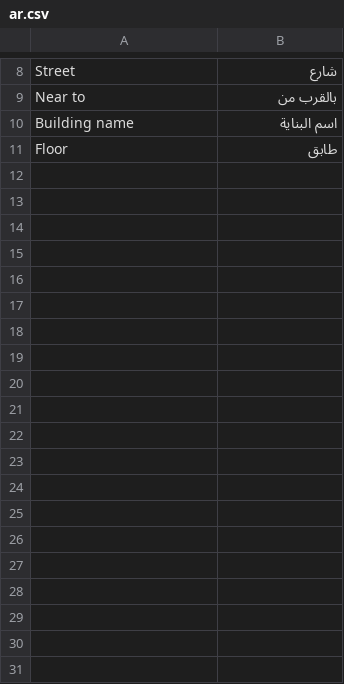
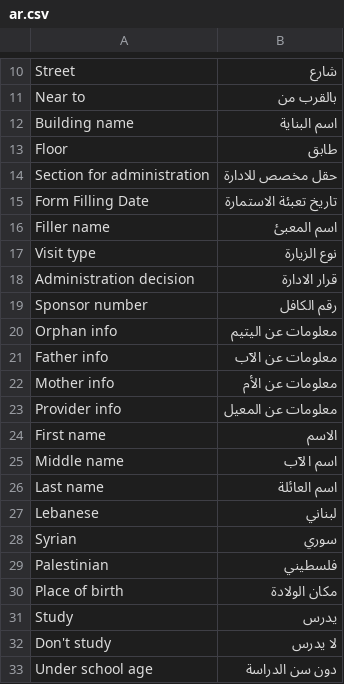
Before and after one commit to S-Ouaydah/social_helpers, a CSV file: social_helpers/translations/ar.csv, drawn as a sheet; only a part is shown, gaps mark what is left out; the diff covers the shown part only.

Commit message:
Translation mainly

```diff
--- a/social_helpers/translations/ar.csv
+++ b/social_helpers/translations/ar.csv
@@ -11 +13,21 @@ Building name,اسم البناية,
 Floor,طابق,
+Section for administration,حقل مخصص للادارة,
+Form Filling Date,تاريخ تعبئة الاستمارة,
+Filler name,اسم المعبئ,
+Visit type,نوع الزيارة,
+Administration decision,قرار الادارة,
+Sponsor number,رقم الكافل,
+Orphan info,معلومات عن اليتيم,
+Father info,معلومات عن الآب,
+Mother info,معلومات عن الأم,
+Provider info,معلومات عن المعيل,
+First name,الاسم,
+Middle name,اسم الآب,
+Last name,اسم العائلة,
+Lebanese,لبناني,
+Syrian,سوري,
+Palestinian,فلسطيني,
+Place of birth,مكان الولادة,
+Study,يدرس,
+Don't study,لا يدرس,
+Under school age,دون سن الدراسة,
```
Also changed, not shown: 30 added rows and 1 edited cell elsewhere in this file, 8 other files.
